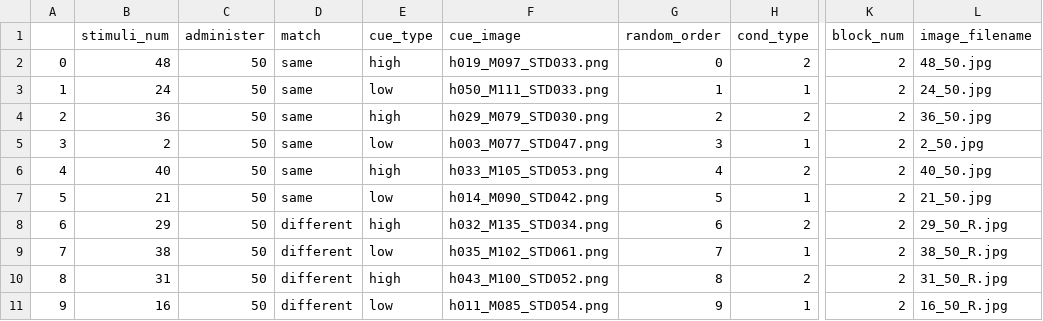
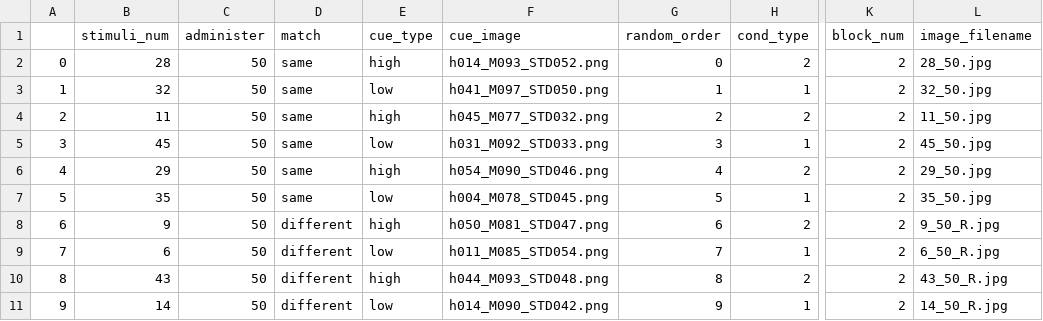
Before and after one commit to spatialtopology/task-social, a CSV file: design/task-cognitive_mainDesign_notCounterbalanced.csv, drawn as a sheet; only a part is shown, gaps mark what is left out; the diff covers the shown part only; the diff names each change by its address in the sheet, - before the commit and + after, or states it on an @@ line.

Commit message:
new counterbalanced version

```diff
--- a/design/task-cognitive_mainDesign_notCounterbalanced.csv
+++ b/design/task-cognitive_mainDesign_notCounterbalanced.csv
-B2 (stimuli_num): 48
+B2 (stimuli_num): 28
-F2 (cue_image): h019_M097_STD033.png
+F2 (cue_image): h014_M093_STD052.png
-L2 (image_filename): 48_50.jpg
+L2 (image_filename): 28_50.jpg
-B3 (stimuli_num): 24
+B3 (stimuli_num): 32
-F3 (cue_image): h050_M111_STD033.png
+F3 (cue_image): h041_M097_STD050.png
-L3 (image_filename): 24_50.jpg
+L3 (image_filename): 32_50.jpg
-B4 (stimuli_num): 36
+B4 (stimuli_num): 11
-F4 (cue_image): h029_M079_STD030.png
+F4 (cue_image): h045_M077_STD032.png
-L4 (image_filename): 36_50.jpg
+L4 (image_filename): 11_50.jpg
-B5 (stimuli_num): 2
+B5 (stimuli_num): 45
-F5 (cue_image): h003_M077_STD047.png
+F5 (cue_image): h031_M092_STD033.png
-L5 (image_filename): 2_50.jpg
+L5 (image_filename): 45_50.jpg
-B6 (stimuli_num): 40
+B6 (stimuli_num): 29
-F6 (cue_image): h033_M105_STD053.png
+F6 (cue_image): h054_M090_STD046.png
-L6 (image_filename): 40_50.jpg
+L6 (image_filename): 29_50.jpg
-B7 (stimuli_num): 21
+B7 (stimuli_num): 35
-F7 (cue_image): h014_M090_STD042.png
+F7 (cue_image): h004_M078_STD045.png
-L7 (image_filename): 21_50.jpg
+L7 (image_filename): 35_50.jpg
-B8 (stimuli_num): 29
+B8 (stimuli_num): 9
-F8 (cue_image): h032_M135_STD034.png
+F8 (cue_image): h050_M081_STD047.png
-L8 (image_filename): 29_50_R.jpg
+L8 (image_filename): 9_50_R.jpg
-B9 (stimuli_num): 38
+B9 (stimuli_num): 6
-F9 (cue_image): h035_M102_STD061.png
+F9 (cue_image): h011_M085_STD054.png
-L9 (image_filename): 38_50_R.jpg
+L9 (image_filename): 6_50_R.jpg
-B10 (stimuli_num): 31
+B10 (stimuli_num): 43
-F10 (cue_image): h043_M100_STD052.png
+F10 (cue_image): h044_M093_STD048.png
-L10 (image_filename): 31_50_R.jpg
+L10 (image_filename): 43_50_R.jpg
-B11 (stimuli_num): 16
+B11 (stimuli_num): 14
-F11 (cue_image): h011_M085_STD054.png
+F11 (cue_image): h014_M090_STD042.png
-L11 (image_filename): 16_50_R.jpg
+L11 (image_filename): 14_50_R.jpg
```
Also changed, not shown: 74 edited cells elsewhere in this file.
